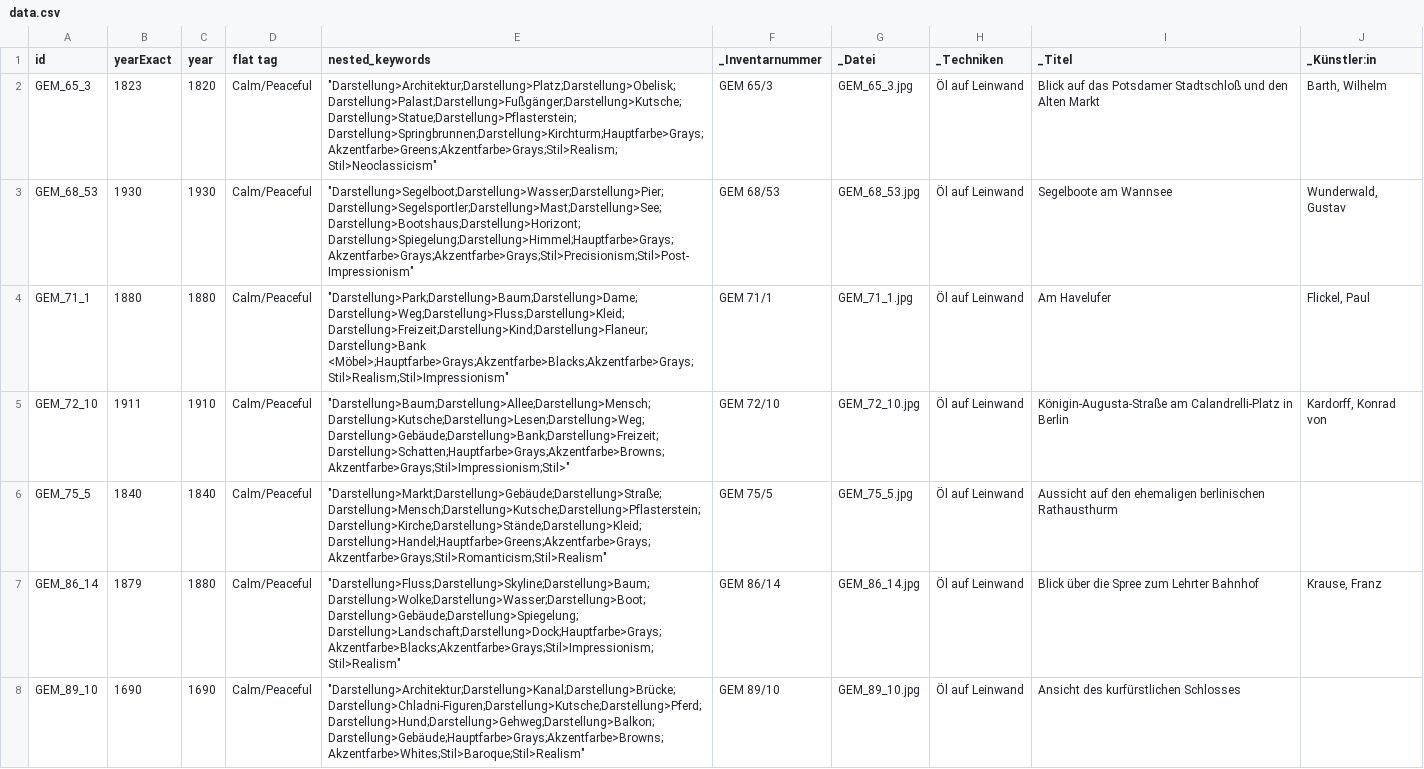
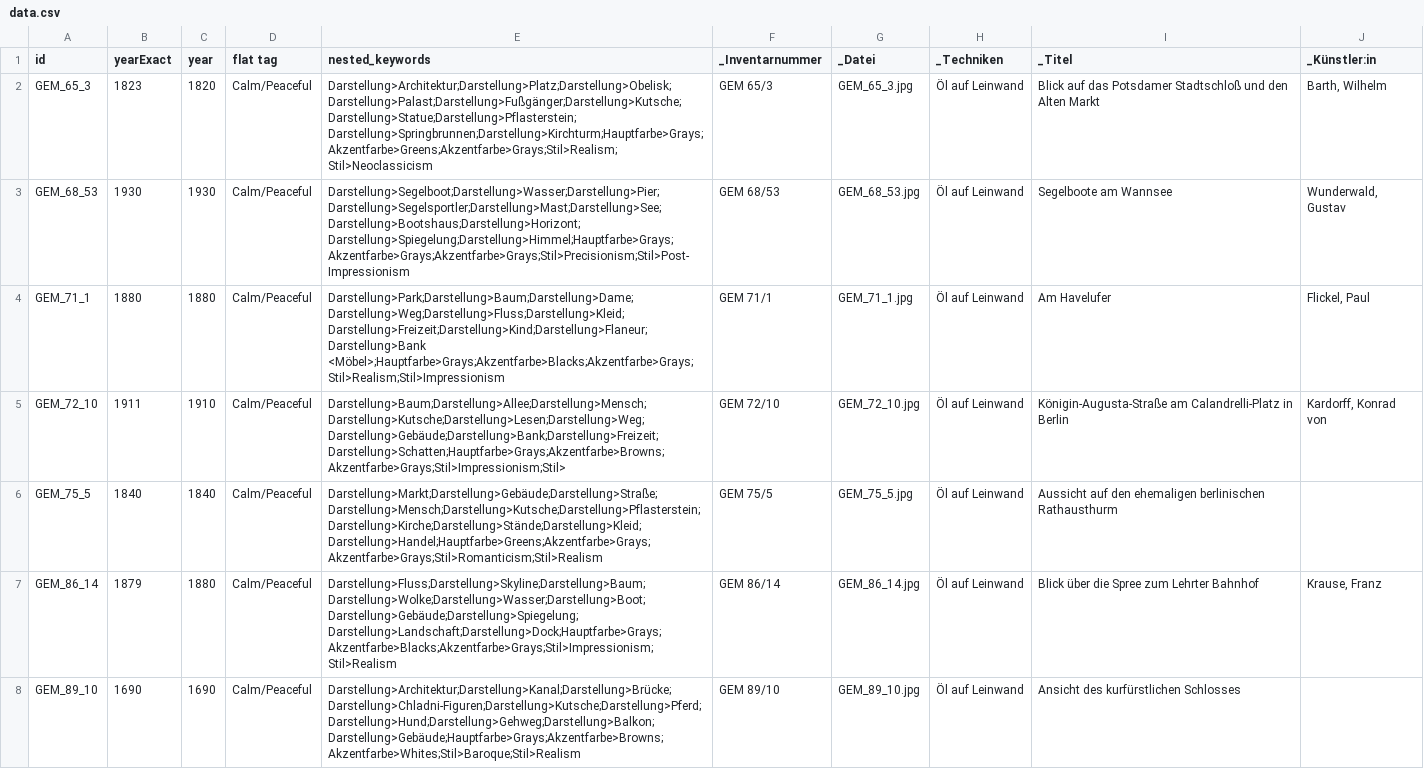
Before and after one commit to sebastianruffberlin/stadtmuseum-viewer_SASK, a CSV file: data/data.csv, drawn as a sheet; only a part is shown; the diff covers the shown part only.

Commit message:
Update data.csv

```diff
--- a/data/data.csv
+++ b/data/data.csv
@@ -1,8 +1,8 @@
 id;yearExact;year;flat tag;nested_keywords;_Inventarnummer;_Datei;_Techniken;_Titel;_Künstler:in
-GEM_65_3;1823;1820;Calm/Peaceful;"""Darstellung>Architektur;Darstellung>Platz;Darstellung>Obelisk;Darstellung>Palast;Darstellung>Fußgänger;Darstellung>Kutsche;Darstellung>Statue;Darstellung>Pflasterstein;Darstellung>Springbrunnen;Darstellung>Kirchturm;Hauptfarbe>Grays;Akzentfarbe>Greens;Akzentfarbe>Grays;Stil>Realism;Stil>Neoclassicism""";GEM 65/3;GEM_65_3.jpg;Öl auf Leinwand;Blick auf das Potsdamer Stadtschloß und den Alten Markt;Barth, Wilhelm
-GEM_68_53;1930;1930;Calm/Peaceful;"""Darstellung>Segelboot;Darstellung>Wasser;Darstellung>Pier;Darstellung>Segelsportler;Darstellung>Mast;Darstellung>See;Darstellung>Bootshaus;Darstellung>Horizont;Darstellung>Spiegelung;Darstellung>Himmel;Hauptfarbe>Grays;Akzentfarbe>Grays;Akzentfarbe>Grays;Stil>Precisionism;Stil>Post-Impressionism""";GEM 68/53;GEM_68_53.jpg;Öl auf Leinwand;Segelboote am Wannsee;Wunderwald, Gustav
-GEM_71_1;1880;1880;Calm/Peaceful;"""Darstellung>Park;Darstellung>Baum;Darstellung>Dame;Darstellung>Weg;Darstellung>Fluss;Darstellung>Kleid;Darstellung>Freizeit;Darstellung>Kind;Darstellung>Flaneur;Darstellung>Bank <Möbel>;Hauptfarbe>Grays;Akzentfarbe>Blacks;Akzentfarbe>Grays;Stil>Realism;Stil>Impressionism""";GEM 71/1;GEM_71_1.jpg;Öl auf Leinwand;Am Havelufer;Flickel, Paul
-GEM_72_10;1911;1910;Calm/Peaceful;"""Darstellung>Baum;Darstellung>Allee;Darstellung>Mensch;Darstellung>Kutsche;Darstellung>Lesen;Darstellung>Weg;Darstellung>Gebäude;Darstellung>Bank;Darstellung>Freizeit;Darstellung>Schatten;Hauptfarbe>Grays;Akzentfarbe>Browns;Akzentfarbe>Grays;Stil>Impressionism;Stil>""";GEM 72/10;GEM_72_10.jpg;Öl auf Leinwand;Königin-Augusta-Straße am Calandrelli-Platz in Berlin;Kardorff, Konrad von
-GEM_75_5;1840;1840;Calm/Peaceful;"""Darstellung>Markt;Darstellung>Gebäude;Darstellung>Straße;Darstellung>Mensch;Darstellung>Kutsche;Darstellung>Pflasterstein;Darstellung>Kirche;Darstellung>Stände;Darstellung>Kleid;Darstellung>Handel;Hauptfarbe>Greens;Akzentfarbe>Grays;Akzentfarbe>Grays;Stil>Romanticism;Stil>Realism""";GEM 75/5;GEM_75_5.jpg;Öl auf Leinwand;Aussicht auf den ehemaligen berlinischen Rathausthurm;
-GEM_86_14;1879;1880;Calm/Peaceful;"""Darstellung>Fluss;Darstellung>Skyline;Darstellung>Baum;Darstellung>Wolke;Darstellung>Wasser;Darstellung>Boot;Darstellung>Gebäude;Darstellung>Spiegelung;Darstellung>Landschaft;Darstellung>Dock;Hauptfarbe>Grays;Akzentfarbe>Blacks;Akzentfarbe>Grays;Stil>Impressionism;Stil>Realism""";GEM 86/14;GEM_86_14.jpg;Öl auf Leinwand;Blick über die Spree zum Lehrter Bahnhof;Krause, Franz
-GEM_89_10;1690;1690;Calm/Peaceful;"""Darstellung>Architektur;Darstellung>Kanal;Darstellung>Brücke;Darstellung>Chladni-Figuren;Darstellung>Kutsche;Darstellung>Pferd;Darstellung>Hund;Darstellung>Gehweg;Darstellung>Balkon;Darstellung>Gebäude;Hauptfarbe>Grays;Akzentfarbe>Browns;Akzentfarbe>Whites;Stil>Baroque;Stil>Realism""";GEM 89/10;GEM_89_10.jpg;Öl auf Leinwand;Ansicht des kurfürstlichen Schlosses;
+GEM_65_3;1823;1820;Calm/Peaceful;"Darstellung>Architektur;Darstellung>Platz;Darstellung>Obelisk;Darstellung>Palast;Darstellung>Fußgänger;Darstellung>Kutsche;Darstellung>Statue;Darstellung>Pflasterstein;Darstellung>Springbrunnen;Darstellung>Kirchturm;Hauptfarbe>Grays;Akzentfarbe>Greens;Akzentfarbe>Grays;Stil>Realism;Stil>Neoclassicism";GEM 65/3;GEM_65_3.jpg;Öl auf Leinwand;Blick auf das Potsdamer Stadtschloß und den Alten Markt;Barth, Wilhelm
+GEM_68_53;1930;1930;Calm/Peaceful;"Darstellung>Segelboot;Darstellung>Wasser;Darstellung>Pier;Darstellung>Segelsportler;Darstellung>Mast;Darstellung>See;Darstellung>Bootshaus;Darstellung>Horizont;Darstellung>Spiegelung;Darstellung>Himmel;Hauptfarbe>Grays;Akzentfarbe>Grays;Akzentfarbe>Grays;Stil>Precisionism;Stil>Post-Impressionism";GEM 68/53;GEM_68_53.jpg;Öl auf Leinwand;Segelboote am Wannsee;Wunderwald, Gustav
+GEM_71_1;1880;1880;Calm/Peaceful;"Darstellung>Park;Darstellung>Baum;Darstellung>Dame;Darstellung>Weg;Darstellung>Fluss;Darstellung>Kleid;Darstellung>Freizeit;Darstellung>Kind;Darstellung>Flaneur;Darstellung>Bank <Möbel>;Hauptfarbe>Grays;Akzentfarbe>Blacks;Akzentfarbe>Grays;Stil>Realism;Stil>Impressionism";GEM 71/1;GEM_71_1.jpg;Öl auf Leinwand;Am Havelufer;Flickel, Paul
+GEM_72_10;1911;1910;Calm/Peaceful;"Darstellung>Baum;Darstellung>Allee;Darstellung>Mensch;Darstellung>Kutsche;Darstellung>Lesen;Darstellung>Weg;Darstellung>Gebäude;Darstellung>Bank;Darstellung>Freizeit;Darstellung>Schatten;Hauptfarbe>Grays;Akzentfarbe>Browns;Akzentfarbe>Grays;Stil>Impressionism;Stil>";GEM 72/10;GEM_72_10.jpg;Öl auf Leinwand;Königin-Augusta-Straße am Calandrelli-Platz in Berlin;Kardorff, Konrad von
+GEM_75_5;1840;1840;Calm/Peaceful;"Darstellung>Markt;Darstellung>Gebäude;Darstellung>Straße;Darstellung>Mensch;Darstellung>Kutsche;Darstellung>Pflasterstein;Darstellung>Kirche;Darstellung>Stände;Darstellung>Kleid;Darstellung>Handel;Hauptfarbe>Greens;Akzentfarbe>Grays;Akzentfarbe>Grays;Stil>Romanticism;Stil>Realism";GEM 75/5;GEM_75_5.jpg;Öl auf Leinwand;Aussicht auf den ehemaligen berlinischen Rathausthurm;
+GEM_86_14;1879;1880;Calm/Peaceful;"Darstellung>Fluss;Darstellung>Skyline;Darstellung>Baum;Darstellung>Wolke;Darstellung>Wasser;Darstellung>Boot;Darstellung>Gebäude;Darstellung>Spiegelung;Darstellung>Landschaft;Darstellung>Dock;Hauptfarbe>Grays;Akzentfarbe>Blacks;Akzentfarbe>Grays;Stil>Impressionism;Stil>Realism";GEM 86/14;GEM_86_14.jpg;Öl auf Leinwand;Blick über die Spree zum Lehrter Bahnhof;Krause, Franz
+GEM_89_10;1690;1690;Calm/Peaceful;"Darstellung>Architektur;Darstellung>Kanal;Darstellung>Brücke;Darstellung>Chladni-Figuren;Darstellung>Kutsche;Darstellung>Pferd;Darstellung>Hund;Darstellung>Gehweg;Darstellung>Balkon;Darstellung>Gebäude;Hauptfarbe>Grays;Akzentfarbe>Browns;Akzentfarbe>Whites;Stil>Baroque;Stil>Realism";GEM 89/10;GEM_89_10.jpg;Öl auf Leinwand;Ansicht des kurfürstlichen Schlosses;
```
Also changed, not shown: 120 edited cells elsewhere in this file.
